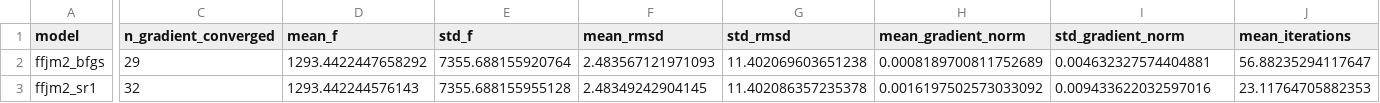
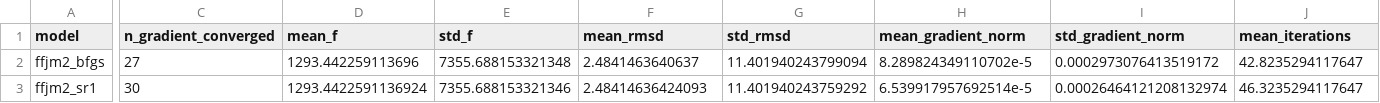
Before and after one commit to FabioAFortunato/Saint_Venant_fork_river, a CSV file: results/ffjm2_modelos_mgh_resumo.csv, drawn as a sheet; only a part is shown, gaps mark what is left out; the diff covers the shown part only; the diff names each change by its address in the sheet, - before the commit and + after, or states it on an @@ line.

```diff
--- a/results/ffjm2_modelos_mgh_resumo.csv
+++ b/results/ffjm2_modelos_mgh_resumo.csv
-C2 (n_gradient_converged): 29
+C2 (n_gradient_converged): 27
-D2 (mean_f): 1293.4422447658292
+D2 (mean_f): 1293.442259113696
-E2 (std_f): 7355.688155920764
+E2 (std_f): 7355.688153321348
-F2 (mean_rmsd): 2.483567121971093
+F2 (mean_rmsd): 2.4841463640637
-G2 (std_rmsd): 11.402069603651238
+G2 (std_rmsd): 11.401940243799094
-H2 (mean_gradient_norm): 0.0008189700811752689
+H2 (mean_gradient_norm): 8.289824349110702e-5
-I2 (std_gradient_norm): 0.004632327574404881
+I2 (std_gradient_norm): 0.0002973076413519172
-J2 (mean_iterations): 56.88235294117647
+J2 (mean_iterations): 42.8235294117647
-C3 (n_gradient_converged): 32
+C3 (n_gradient_converged): 30
-D3 (mean_f): 1293.442244576143
+D3 (mean_f): 1293.4422591136924
-E3 (std_f): 7355.688155955128
+E3 (std_f): 7355.688153321346
-F3 (mean_rmsd): 2.48349242904145
+F3 (mean_rmsd): 2.48414636424093
-G3 (std_rmsd): 11.402086357235378
+G3 (std_rmsd): 11.401940243759292
-H3 (mean_gradient_norm): 0.0016197502573033092
+H3 (mean_gradient_norm): 6.539917957692514e-5
-I3 (std_gradient_norm): 0.009433622032597016
+I3 (std_gradient_norm): 0.00026464121208132974
-J3 (mean_iterations): 23.11764705882353
+J3 (mean_iterations): 46.3235294117647
```
Also changed, not shown: 71 edited cells elsewhere in this file, results/sr1_comparacao_ffjm2_bfgs_mgh.csv, 20 other files.
